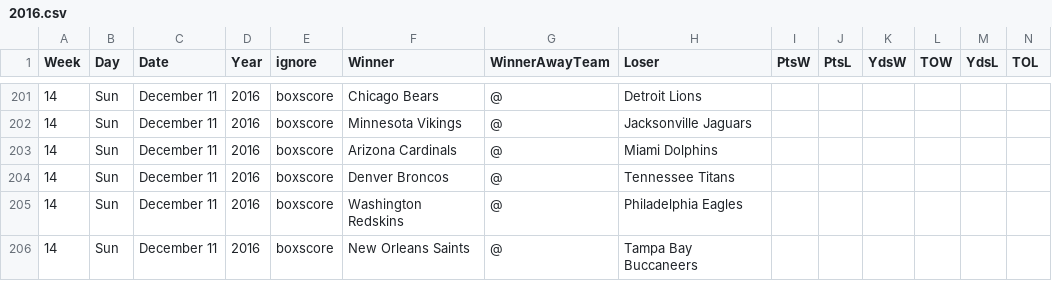
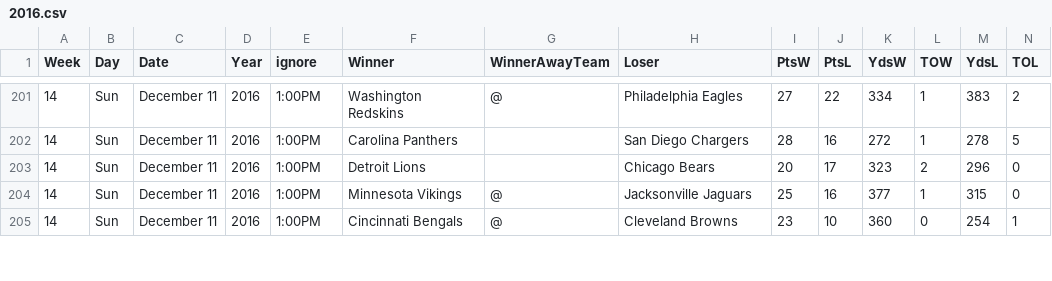
Before and after one commit to gjn/homefield, a CSV file: data/pfr/2016.csv, drawn as a sheet; only a part is shown, gaps mark what is left out; the diff covers the shown part only.

```diff
--- a/data/pfr/2016.csv
+++ b/data/pfr/2016.csv
@@ -201,6 +201,5 @@ Week,Day,Date,Year,ignore,Winner,WinnerAwayTeam,Loser,PtsW,PtsL,YdsW,TOW,YdsL,TO
-14,Sun,December 11,2016,boxscore,Chicago Bears,@,Detroit Lions,,,,,,
-14,Sun,December 11,2016,boxscore,Minnesota Vikings,@,Jacksonville Jaguars,,,,,,
-14,Sun,December 11,2016,boxscore,Arizona Cardinals,@,Miami Dolphins,,,,,,
-14,Sun,December 11,2016,boxscore,Denver Broncos,@,Tennessee Titans,,,,,,
-14,Sun,December 11,2016,boxscore,Washington Redskins,@,Philadelphia Eagles,,,,,,
-14,Sun,December 11,2016,boxscore,New Orleans Saints,@,Tampa Bay Buccaneers,,,,,,
+14,Sun,December 11,2016,1:00PM,Washington Redskins,@,Philadelphia Eagles,27,22,334,1,383,2
+14,Sun,December 11,2016,1:00PM,Carolina Panthers,,San Diego Chargers,28,16,272,1,278,5
+14,Sun,December 11,2016,1:00PM,Detroit Lions,,Chicago Bears,20,17,323,2,296,0
+14,Sun,December 11,2016,1:00PM,Minnesota Vikings,@,Jacksonville Jaguars,25,16,377,1,315,0
+14,Sun,December 11,2016,1:00PM,Cincinnati Bengals,@,Cleveland Browns,23,10,360,0,254,1
```
Also changed, not shown: 3 added rows, 2 removed rows and 68 edited cells elsewhere in this file, 4 other files.
